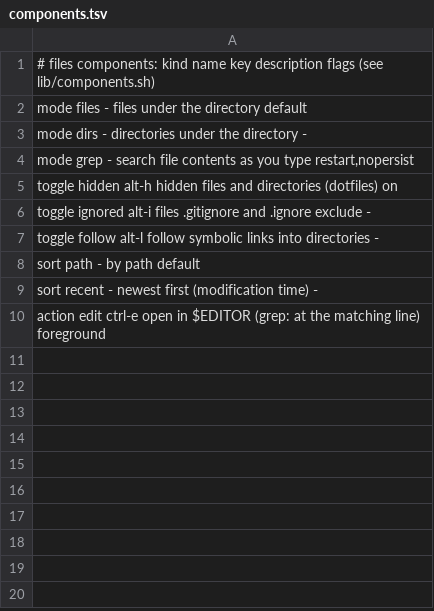
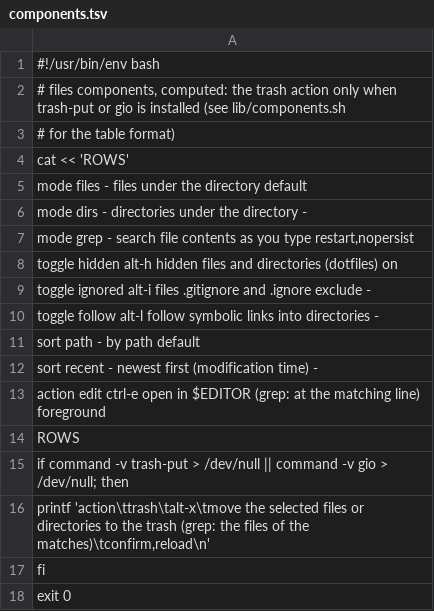
Before and after one commit to njhoffman/fzx, a TSV file: modules/files/components.tsv, drawn as a sheet.

```diff
--- a/modules/files/components.tsv
+++ b/modules/files/components.tsv
@@ -1,2 +1,5 @@
-# files components: kind  name  key  description  flags (see lib/components.sh)
+#!/usr/bin/env bash
+# files components, computed: the trash action only when trash-put or gio is installed (see lib/components.sh
+# for the table format)
+cat << 'ROWS'
 mode  files  -  files under the directory         default
@@ -10 +13,6 @@ sort  recent  -  newest first (modification time)            -
 action  edit  ctrl-e  open in $EDITOR (grep: at the matching line)  foreground
+ROWS
+if command -v trash-put > /dev/null || command -v gio > /dev/null; then
+  printf 'action\ttrash\talt-x\tmove the selected files or directories to the trash (grep: the files of the matches)\tconfirm,reload\n'
+fi
+exit 0
```
Also changed, not shown: 7 other files.
